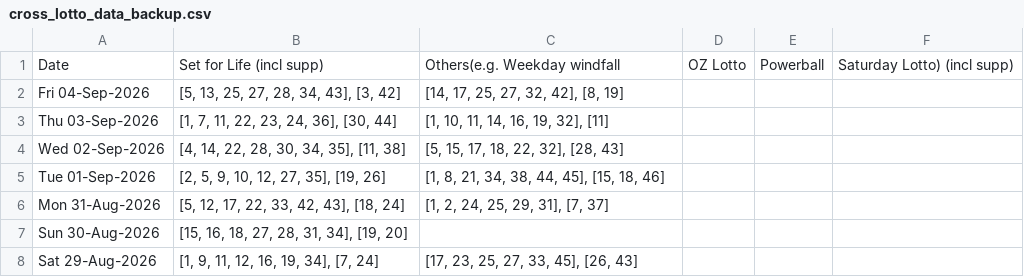
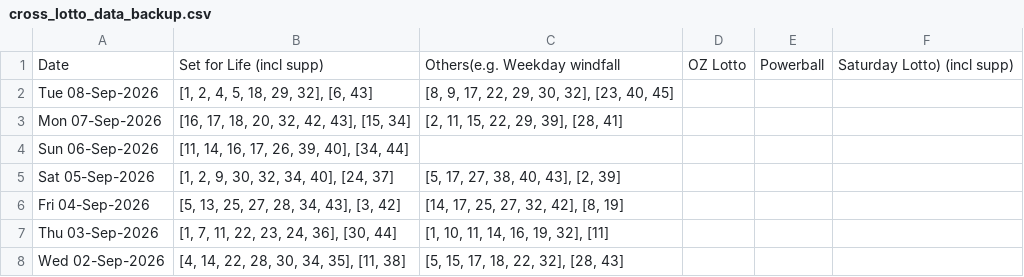
Before and after one commit to hareshaprajapati/langgraph-agentic-ai, a CSV file: Single_V2_0/cross_lotto_data_backup.csv, drawn as a sheet; only a part is shown; the shorter side is filled out with more unchanged rows.

```diff
--- a/Single_V2_0/cross_lotto_data_backup.csv
+++ b/Single_V2_0/cross_lotto_data_backup.csv
@@ -1,2 +1,6 @@
 Date,Set for Life (incl supp),Others(e.g. Weekday windfall, OZ Lotto, Powerball, Saturday Lotto) (incl supp)
+Tue 08-Sep-2026,"[1, 2, 4, 5, 18, 29, 32], [6, 43]","[8, 9, 17, 22, 29, 30, 32], [23, 40, 45]"
+Mon 07-Sep-2026,"[16, 17, 18, 20, 32, 42, 43], [15, 34]","[2, 11, 15, 22, 29, 39], [28, 41]"
+Sun 06-Sep-2026,"[11, 14, 16, 17, 26, 39, 40], [34, 44]",
+Sat 05-Sep-2026,"[1, 2, 9, 30, 32, 34, 40], [24, 37]","[5, 17, 27, 38, 40, 43], [2, 39]"
 Fri 04-Sep-2026,"[5, 13, 25, 27, 28, 34, 43], [3, 42]","[14, 17, 25, 27, 32, 42], [8, 19]"
```
Also changed, not shown: Single_V2_0/Saturday_data.csv, 7 other files.
